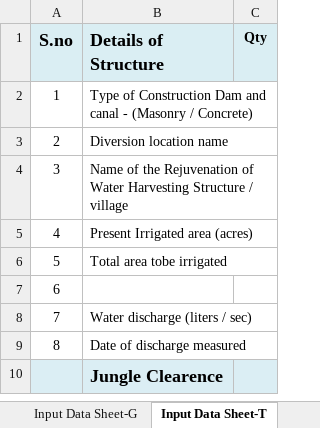
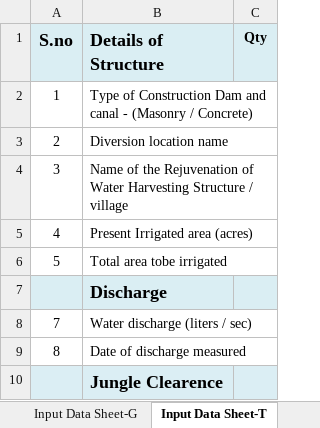
Before and after one commit to wassannc/WHS-Rejuvenation-Estimator, an Excel workbook: templates/estimate_template.xlsx, sheet Input Data Sheet-T, drawn as a sheet; only a part is shown; values as stored, in another font and other column widths than the file's, no borders; removed rows and columns are numbered as before the commit, all else as after; the diff names each change by its address in the sheet, - before the commit and + after, or states it on an @@ line.

Commit message:
Add files via upload

```diff
--- a/templates/estimate_template.xlsx (sheet Input Data Sheet-T)
+++ b/templates/estimate_template.xlsx (sheet Input Data Sheet-T)
-row 7: 6
+row 7:  | Discharge
```
